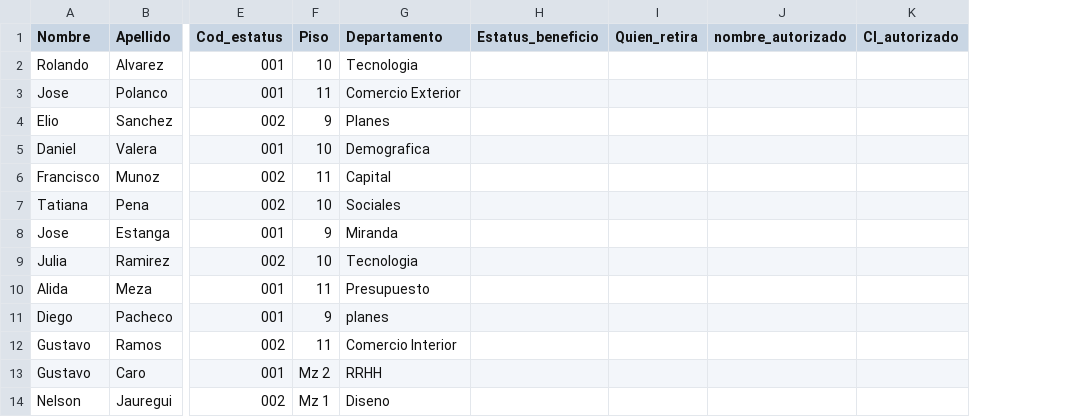
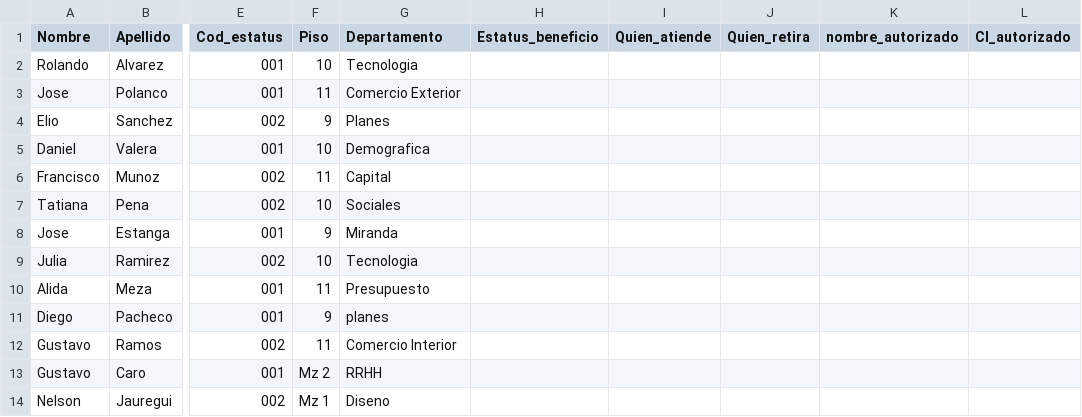
Before and after one commit to pachecoDJ/ineIAprueba, a CSV file: dataset_activos-jubilados.csv, drawn as a sheet; only a part is shown, gaps mark what is left out; the diff names each change by its address in the sheet, - before the commit and + after, or states it on an @@ line.

Commit message:
Update dataset_activos-jubilados.csv

```diff
--- a/dataset_activos-jubilados.csv
+++ b/dataset_activos-jubilados.csv
+column I (Quien_atiende), empty
```
